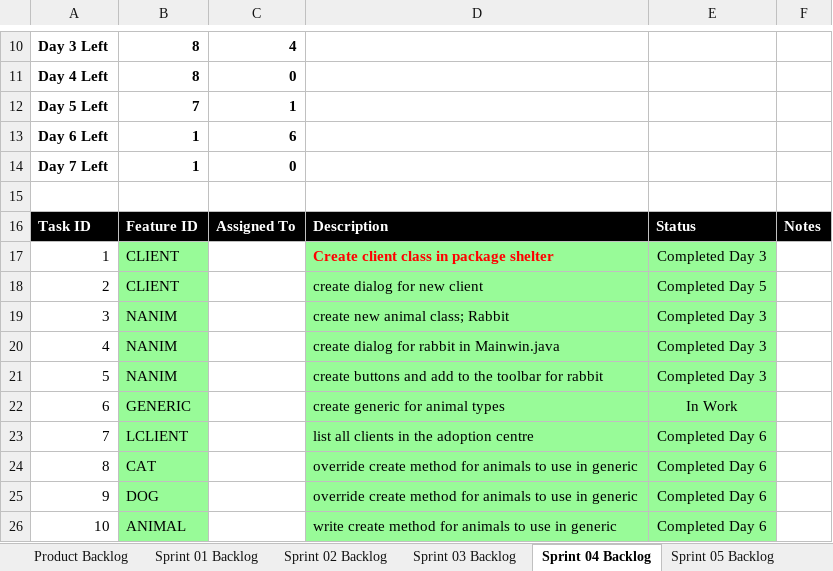
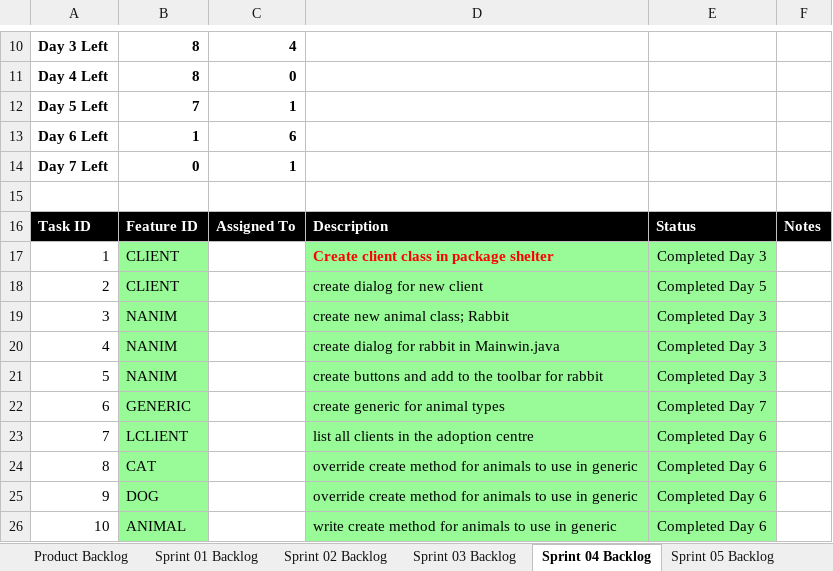
Before and after one commit to Favk/cse1325, an Excel workbook: P10/docs/Scrum.xlsx, sheet Sprint 04 Backlog, drawn as a sheet; only a part is shown, gaps mark what is left out; values as stored, in another font and other column widths than the file's, no borders; charts and pictures not drawn; the diff names each change by its address in the sheet, - before the commit and + after, or states it on an @@ line.

```diff
--- a/P10/docs/Scrum.xlsx (sheet Sprint 04 Backlog)
+++ b/P10/docs/Scrum.xlsx (sheet Sprint 04 Backlog)
-B14: 1
+B14: 0
-C14: 0
+C14: 1
-E22: In Work
+E22: Completed Day 7
```
Also changed, not shown: sheet Product Backlog, charts or pictures.
